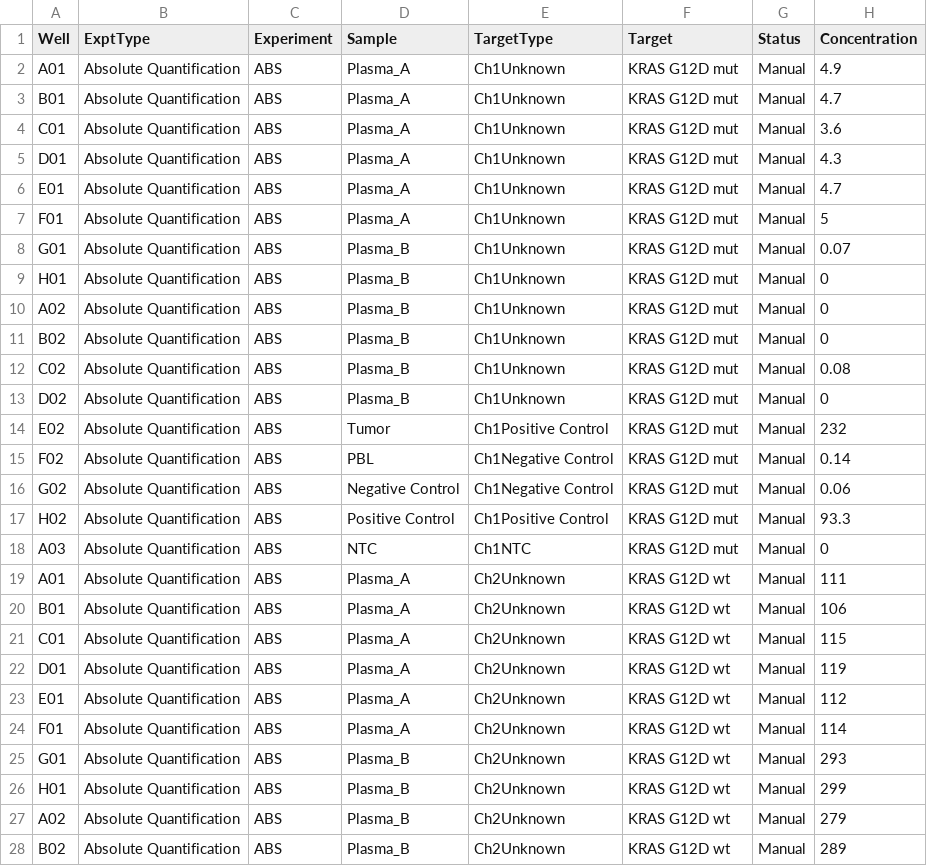
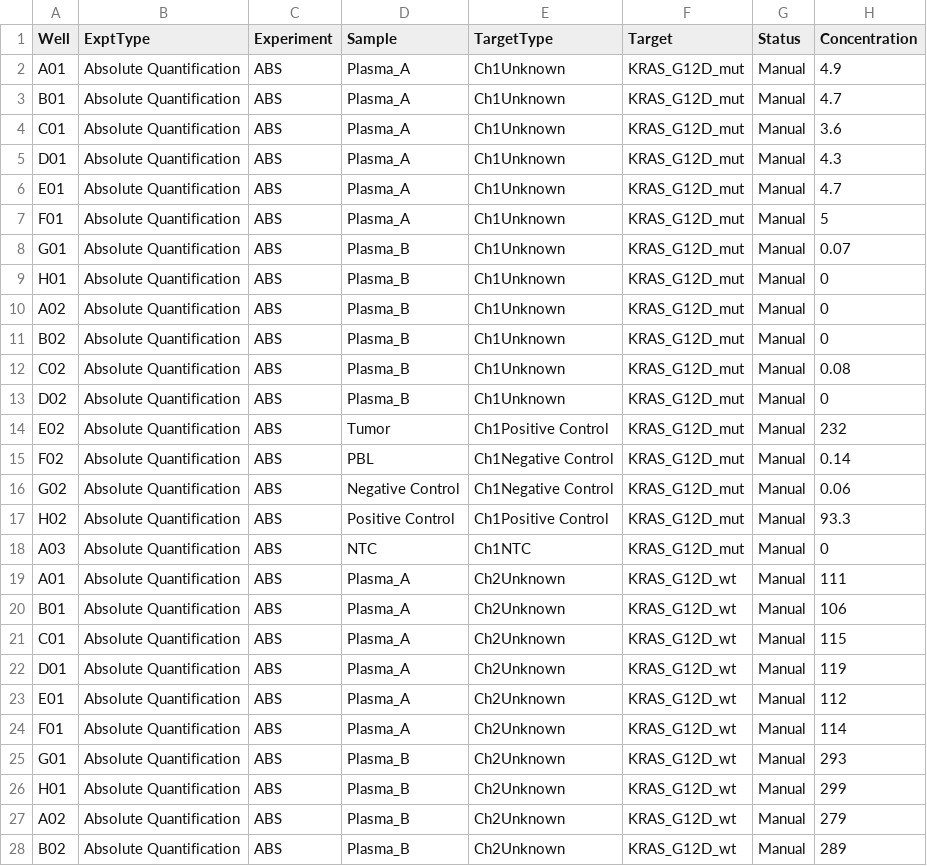
Before and after one commit to simondrue/castle, a CSV file: inst/extdata/example_data/test_samples/patient_2_plasma_KRAS_G12D.csv, drawn as a sheet; only a part is shown; the diff covers the shown part only; the diff names each change by its address in the sheet, - before the commit and + after, or states it on an @@ line.

```diff
--- a/inst/extdata/example_data/test_samples/patient_2_plasma_KRAS_G12D.csv
+++ b/inst/extdata/example_data/test_samples/patient_2_plasma_KRAS_G12D.csv
-F2:F18 (Target): KRAS G12D mut
+F2:F18 (Target): KRAS_G12D_mut
-F19:F28 (Target): KRAS G12D wt
+F19:F28 (Target): KRAS_G12D_wt
```
Also changed, not shown: 7 edited cells elsewhere in this file, inst/extdata/example_data/test_samples/patient_1_plasma_KRAS_G12D.csv, 2 other files.
